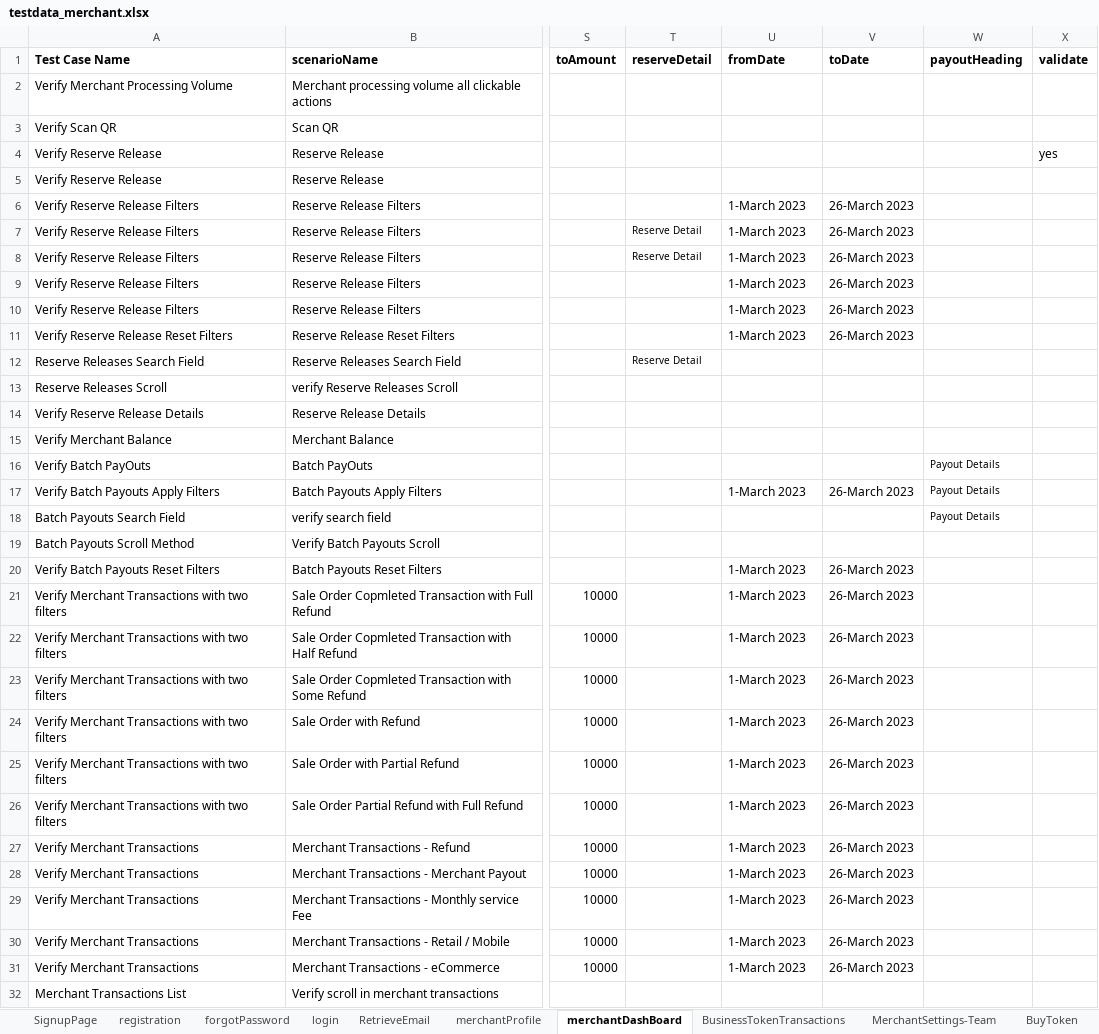
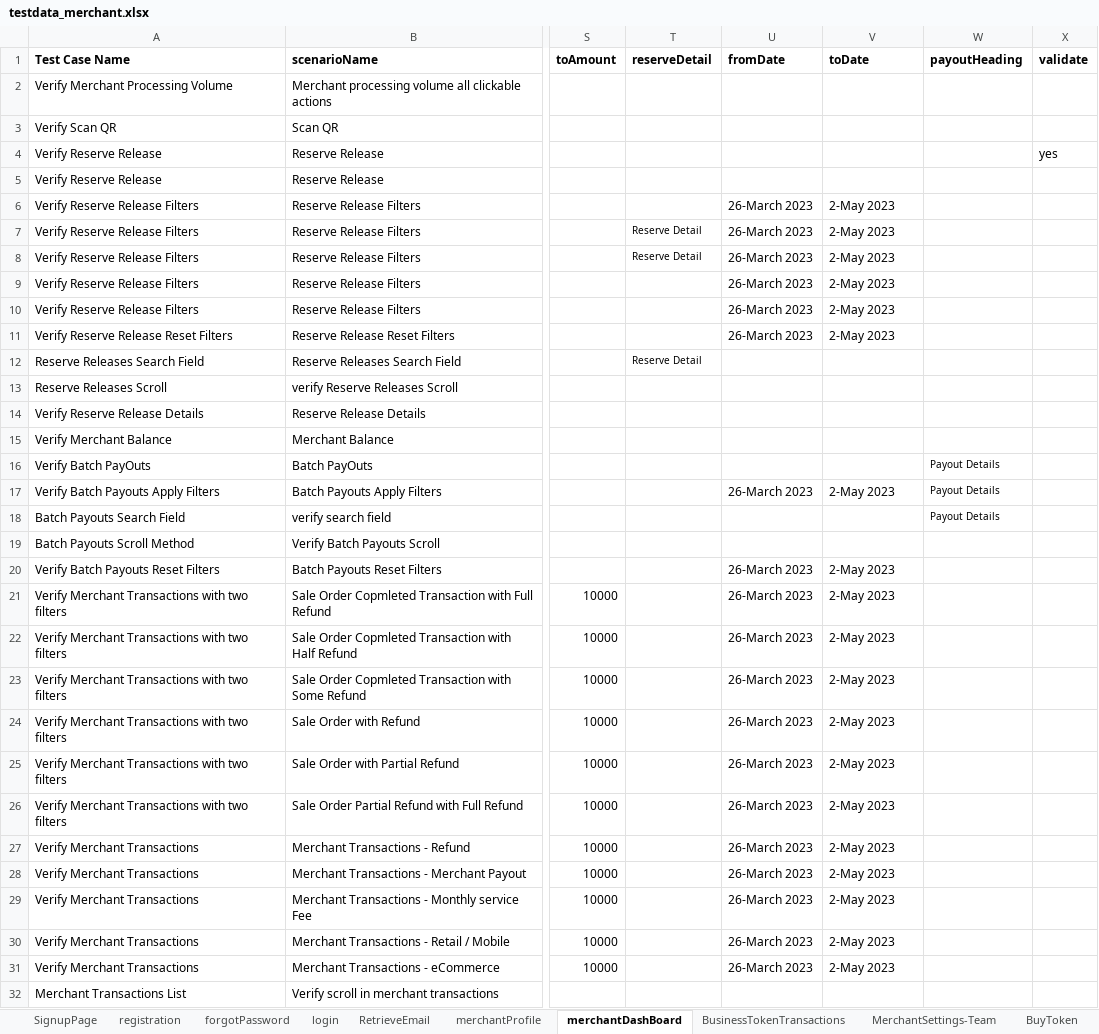
Before and after one commit to RameshNaikRR/Automation, an Excel workbook: Mobile/coyni_mobile/resources/testdata_merchant.xlsx, sheet merchantDashBoard, drawn as a sheet; only a part is shown, gaps mark what is left out; values as stored, in another font and other column widths than the file's, no borders; the diff names each change by its address in the sheet, - before the commit and + after, or states it on an @@ line.

Commit message:
Developed test methods for missed scenarios in merchant portal

```diff
--- a/Mobile/coyni_mobile/resources/testdata_merchant.xlsx (sheet merchantDashBoard)
+++ b/Mobile/coyni_mobile/resources/testdata_merchant.xlsx (sheet merchantDashBoard)
-U6:U11 (fromDate): 1-March 2023
+U6:U11 (fromDate): 26-March 2023
-V6:V11 (toDate): 26-March 2023
+V6:V11 (toDate): 2-May 2023
-U17 (fromDate): 1-March 2023
+U17 (fromDate): 26-March 2023
-V17 (toDate): 26-March 2023
+V17 (toDate): 2-May 2023
-U20:U31 (fromDate): 1-March 2023
+U20:U31 (fromDate): 26-March 2023
-V20:V31 (toDate): 26-March 2023
+V20:V31 (toDate): 2-May 2023
```
Also changed, not shown: sheet registration, sheet BusinessTokenTransactions, sheet login, sheet changePhoneNumber, sheet changeEmail, sheet WithdrawToken, Mobile/coyni_mobile/resources/TestScript_Merchant.xlsx, 15 other files.
